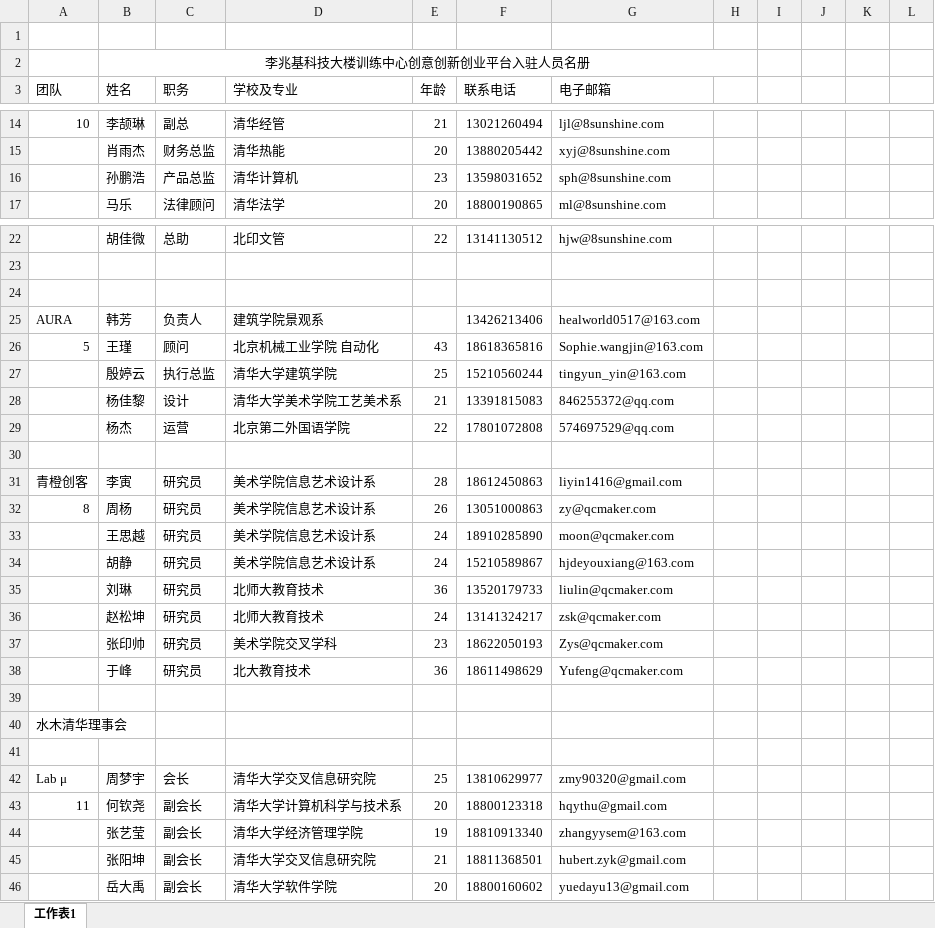
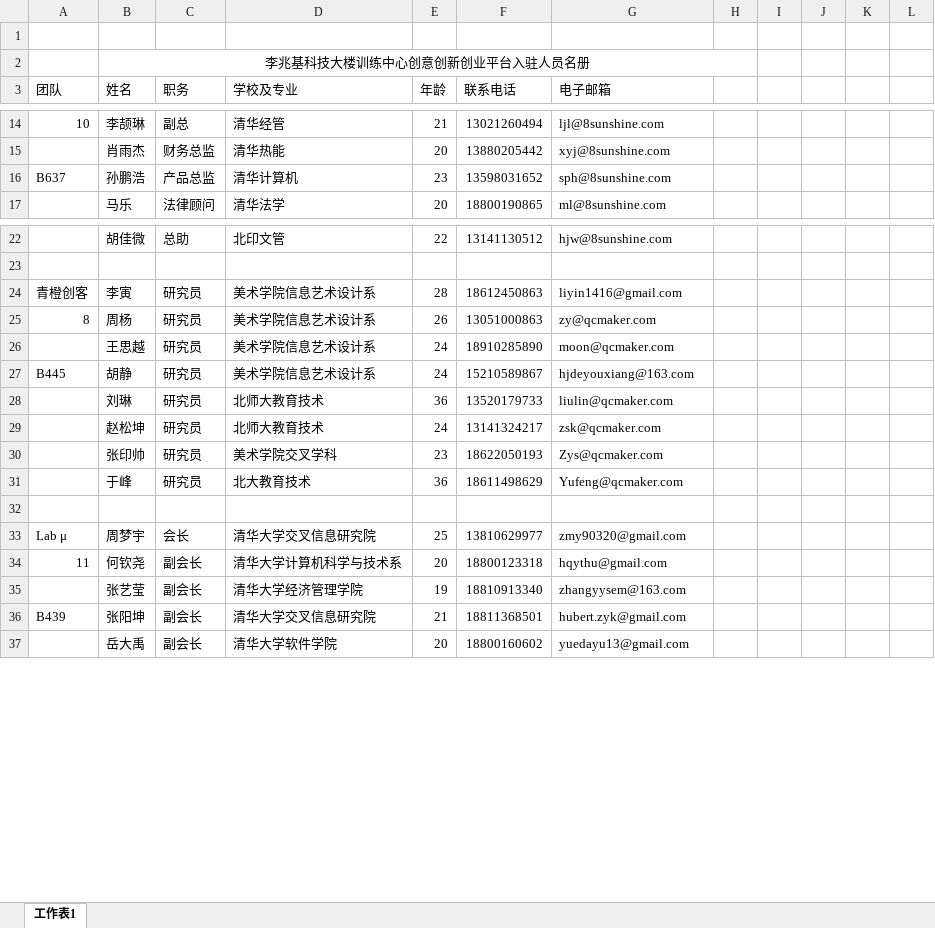
Before and after one commit to woodyme/i.center_my_workzone, an Excel workbook: 训练中心创客交叉融合空间建设/admin/新大楼规划建设/创客场地申请/入驻人员名册.xlsx, sheet 工作表1, drawn as a sheet; only a part is shown, gaps mark what is left out; values as stored, in another font and other column widths than the file's, no borders; removed rows and columns are numbered as before the commit, all else as after; the diff covers the shown part only; the diff names each change by its address in the sheet, - before the commit and + after, or states it on an @@ line.

```diff
--- a/训练中心创客交叉融合空间建设/admin/新大楼规划建设/创客场地申请/入驻人员名册.xlsx (sheet 工作表1)
+++ b/训练中心创客交叉融合空间建设/admin/新大楼规划建设/创客场地申请/入驻人员名册.xlsx (sheet 工作表1)
-A16 (团队): (empty)
+A16 (团队): B637
-row 24: (empty)
-row 25: AURA | 韩芳 | 负责人 | 建筑学院景观系 |  | 13426213406 | healworld0517@163.com
-row 26: 5 | 王瑾 | 顾问 | 北京机械工业学院 自动化 | 43 | 18618365816 | Sophie.wangjin@163.com
-row 27:  | 殷婷云 | 执行总监 | 清华大学建筑学院 | 25 | 15210560244 | tingyun_yin@163.com
-row 28:  | 杨佳黎 | 设计 | 清华大学美术学院工艺美术系 | 21 | 13391815083 | 846255372@qq.com
-row 29:  | 杨杰 | 运营 | 北京第二外国语学院 | 22 | 17801072808 | 574697529@qq.com
-row 30: (empty)
-A27 (团队): (empty)
+A27 (团队): B445
-row 40: 水木清华理事会
-row 41: (empty)
-A36 (团队): (empty)
+A36 (团队): B439
```
Also changed, not shown: 11 added rows, 2 removed rows and 2 edited cells elsewhere in this sheet.
